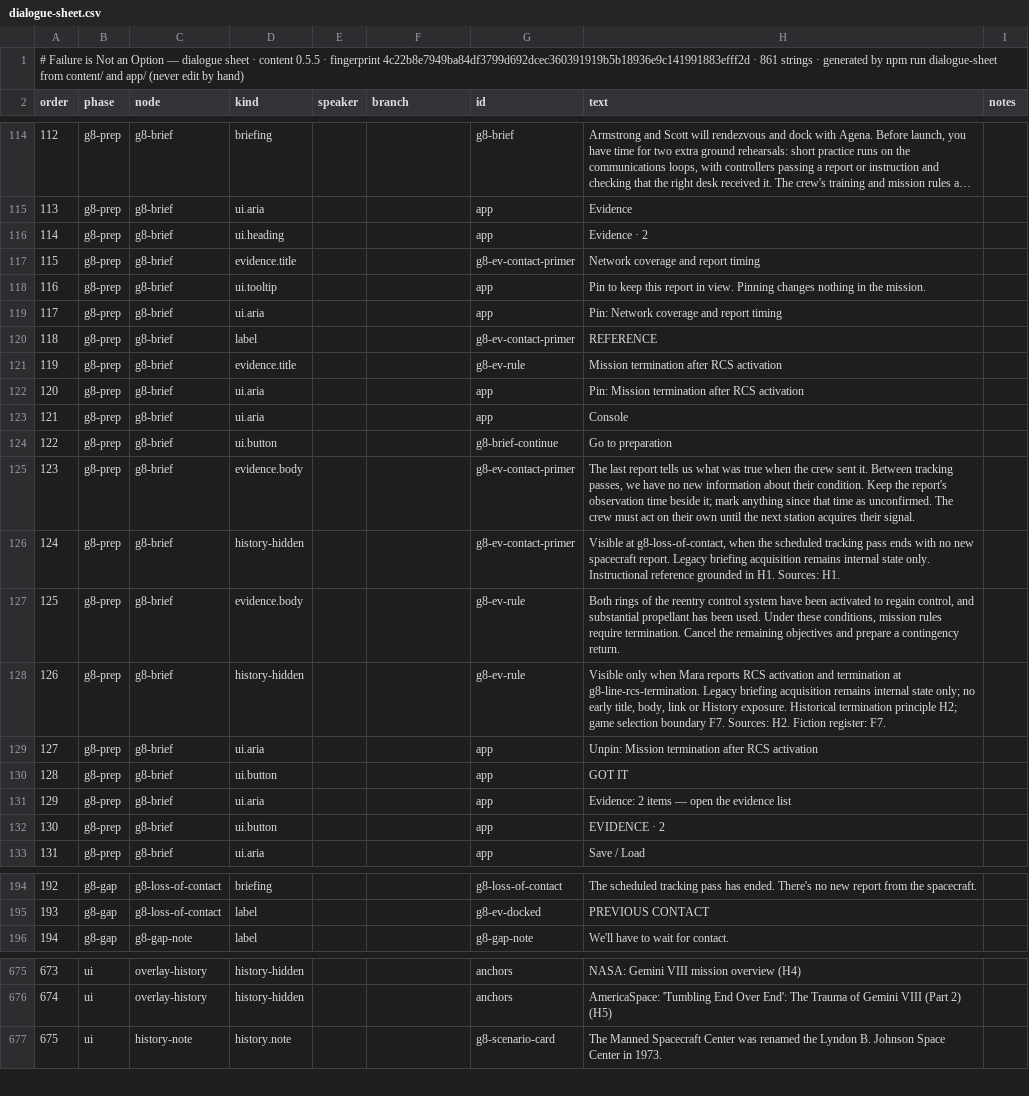
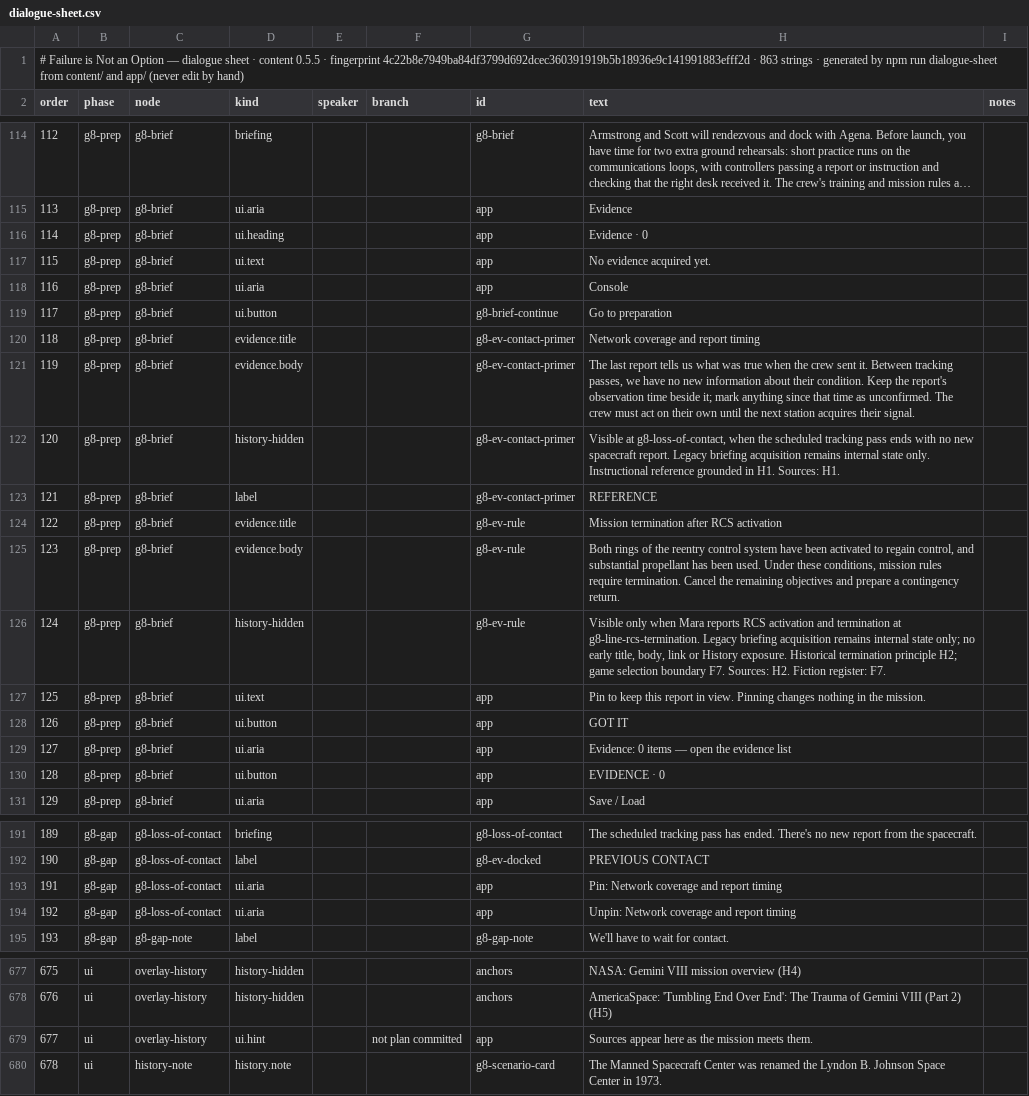
Before and after one commit to dan-lee-odinson/failure-is-not-an-option, a CSV file: docs/dialogue-sheet.csv, drawn as a sheet; only a part is shown, gaps mark what is left out; long unchanged cells end in …; removed rows and columns are numbered as before the commit, all else as after; the diff covers the shown part only; the diff names each change by its address in the sheet, - before the commit and + after, or states it on an @@ line.

```diff
--- a/docs/dialogue-sheet.csv
+++ b/docs/dialogue-sheet.csv
@@ column A (order) renumbered from row 1 down @@
-H116 (text): Evidence · 2
+H116 (text): Evidence · 0
+row 117: 115 | g8-prep | g8-brief | ui.text |  |  | app | No evidence acquired yet.
@@ row 123 moved to row 118: 116 @@
@@ row 124 moved to row 119: 117 @@
-D121 (kind): ui.tooltip
+D121 (kind): evidence.body
-G121:G122 (id): app
+G121:G122 (id): g8-ev-contact-primer
-H121 (text): Pin to keep this report in view. Pinning changes nothing in the mission.
+H121 (text): The last report tells us what was true when the crew sent it. Between tracking passes, we have no new information about their condition. Keep the report's observation time beside it; mark anything since that time as unconfirmed. The crew must act on their own until the next station acquires their signal.
-D122 (kind): ui.aria
+D122 (kind): history-hidden
-H122 (text): Pin: Network coverage and report timing
+H122 (text): Visible at g8-loss-of-contact, when the scheduled tracking pass ends with no new spacecraft report. Legacy briefing acquisition remains internal state only. Instructional reference grounded in H1. Sources: H1.
-row 122: 120 | g8-prep | g8-brief | ui.aria |  |  | app | Pin: Mission termination after RCS activation
-row 125: 123 | g8-prep | g8-brief | evidence.body |  |  | g8-ev-contact-primer | The last report tells us what was true when the crew sent it. Between tracking passes, we have no new information about their condition. Keep the report's observation time beside it; mark anything since that time as unconfirmed. The crew must act on their own until the next station acquires their signal.
-row 126: 124 | g8-prep | g8-brief | history-hidden |  |  | g8-ev-contact-primer | Visible at g8-loss-of-contact, when the scheduled tracking pass ends with no new spacecraft report. Legacy briefing acquisition remains internal state only. Instructional reference grounded in H1. Sources: H1.
-D127 (kind): ui.aria
+D127 (kind): ui.text
-H127 (text): Unpin: Mission termination after RCS activation
+H127 (text): Pin to keep this report in view. Pinning changes nothing in the mission.
-H129 (text): Evidence: 2 items — open the evidence list
+H129 (text): Evidence: 0 items — open the evidence list
-H130 (text): EVIDENCE · 2
+H130 (text): EVIDENCE · 0
+row 193: 191 | g8-gap | g8-loss-of-contact | ui.aria |  |  | app | Pin: Network coverage and report timing
+row 194: 192 | g8-gap | g8-loss-of-contact | ui.aria |  |  | app | Unpin: Network coverage and report timing
+row 679: 677 | ui | overlay-history | ui.hint |  | not plan committed | app | Sources appear here as the mission meets them.
```
Also changed, not shown: 4 added rows, 3 removed rows, 4 moved rows and 23 edited cells elsewhere in this file, 24 other files.
